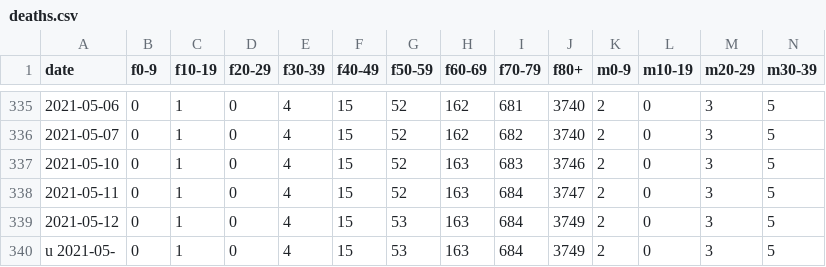
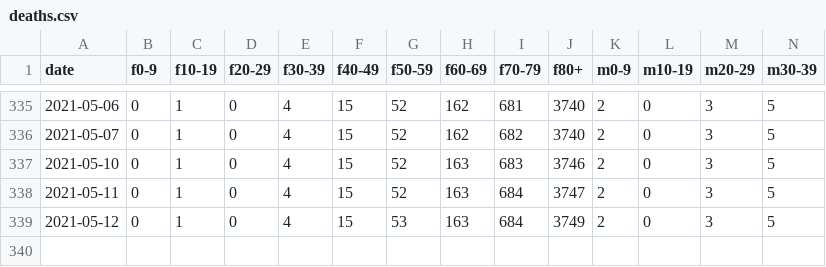
Before and after one commit to rsalzer/COVID_19_BAG, a CSV file: data/deaths.csv, drawn as a sheet; only a part is shown, gaps mark what is left out; rows hold the shown columns only; the diff names each change by its address in the sheet, - before the commit and + after, or states it on an @@ line.

```diff
--- a/data/deaths.csv
+++ b/data/deaths.csv
-row 340: u 2021-05- | 0 | 1 | 0 | 4 | 15 | 53 | 163 | 684 | 3749 | 2 | 0 | 3 | 5
```
Also changed, not shown: data/allagesdetails.csv, data/casesPerCanton.csv, 4 other files.
